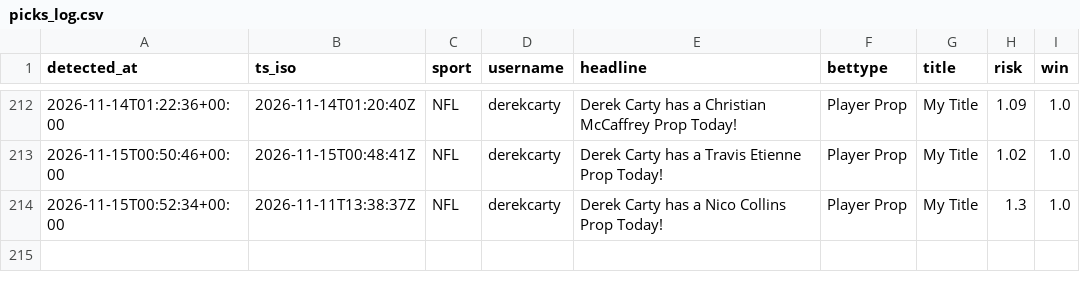
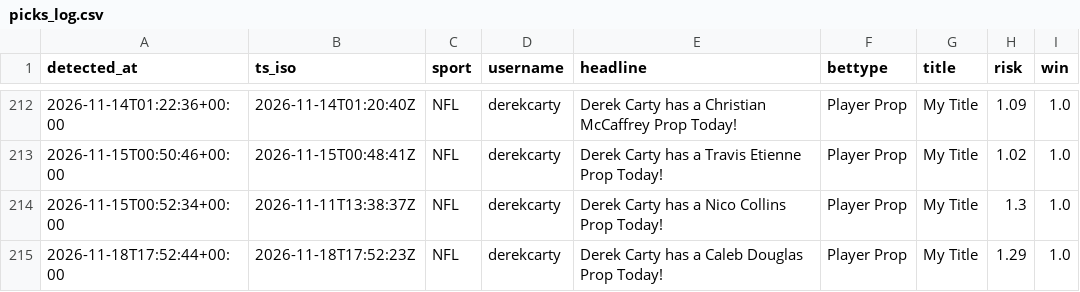
Before and after one commit to michaelherry123-byte/carty-radar, a CSV file: data/picks_log.csv, drawn as a sheet; only a part is shown, gaps mark what is left out; the diff names each change by its address in the sheet, - before the commit and + after, or states it on an @@ line.

```diff
--- a/data/picks_log.csv
+++ b/data/picks_log.csv
+row 215: 2026-11-18T17:52:44+00:00 | 2026-11-18T17:52:23Z | NFL | derekcarty | Derek Carty has a Caleb Douglas Prop Today! | Player Prop | My Title | 1.29 | 1.0
```
Also changed, not shown: 1 other file.
